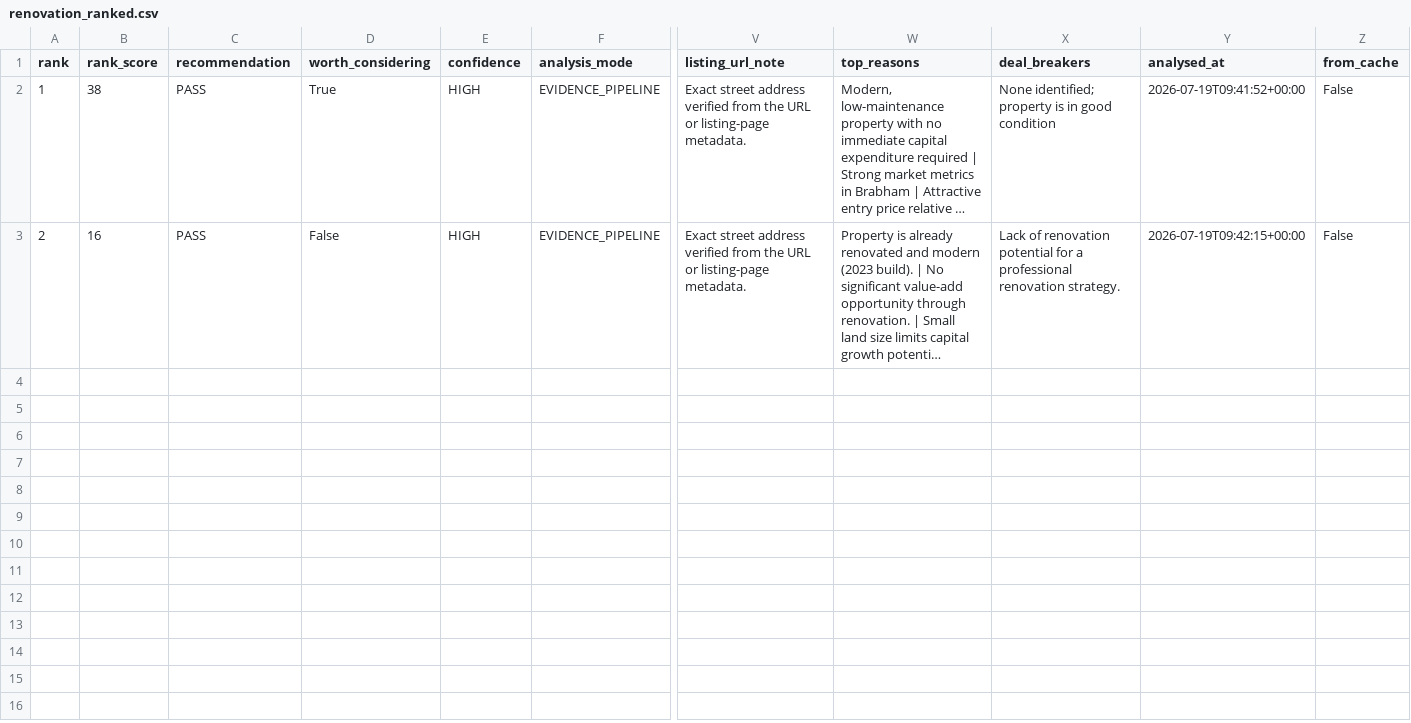
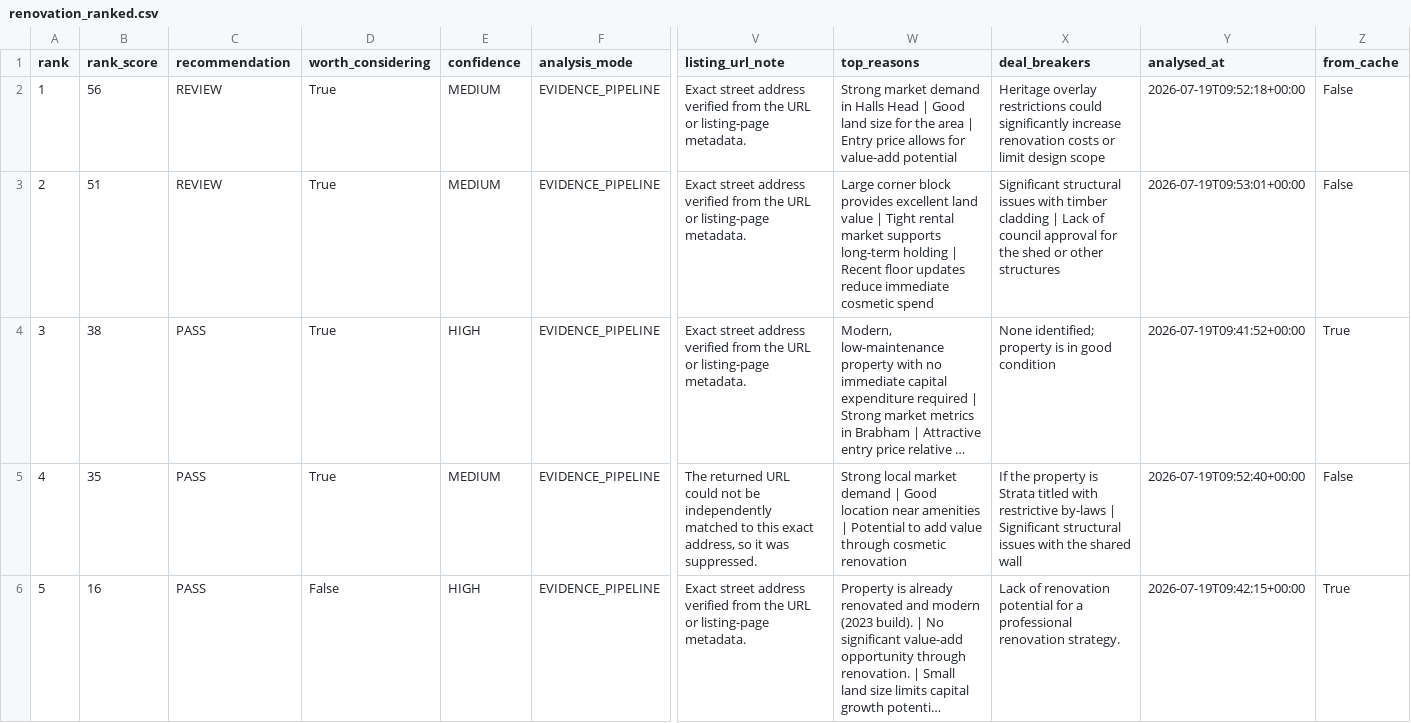
Before and after one commit to antogx/techbeats.com.au, a CSV file: props/renovation/renovation_ranked.csv, drawn as a sheet; only a part is shown, gaps mark what is left out; long unchanged cells end in …; addresses are those after the commit; rows hold the shown columns only; the diff names each change by its address in the sheet, - before the commit and + after, or states it on an @@ line.

Commit message:
Update renovation review (2026-07-19 19:53)

```diff
--- a/props/renovation/renovation_ranked.csv
+++ b/props/renovation/renovation_ranked.csv
+row 2: 1 | 56 | REVIEW | True | MEDIUM | EVIDENCE_PIPELINE | Exact street address verified from the URL or listing-page metadata. | Strong market demand in Halls Head | Good land size for the area | Entry price allows for value-add potential | Heritage overlay restrictions could significantly increase renovation costs or limit design scope | 2026-07-19T09:52:18+00:00 | False
+row 3: 2 | 51 | REVIEW | True | MEDIUM | EVIDENCE_PIPELINE | Exact street address verified from the URL or listing-page metadata. | Large corner block provides excellent land value | Tight rental market supports long-term holding | Recent floor updates reduce immediate cosmetic spend | Significant structural issues with timber cladding | Lack of council approval for the shed or other structures | 2026-07-19T09:53:01+00:00 | False
-A4 (rank): 1
+A4 (rank): 3
-Z4 (from_cache): False
+Z4 (from_cache): True
+row 5: 4 | 35 | PASS | True | MEDIUM | EVIDENCE_PIPELINE | The returned URL could not be independently matched to this exact address, so it was suppressed. | Strong local market demand | Good location near amenities | Potential to add value through cosmetic renovation | If the property is Strata titled with restrictive by-laws | Significant structural issues with the shared wall | 2026-07-19T09:52:40+00:00 | False
-A6 (rank): 2
+A6 (rank): 5
-Z6 (from_cache): False
+Z6 (from_cache): True
```
Also changed, not shown: 1 other file.
